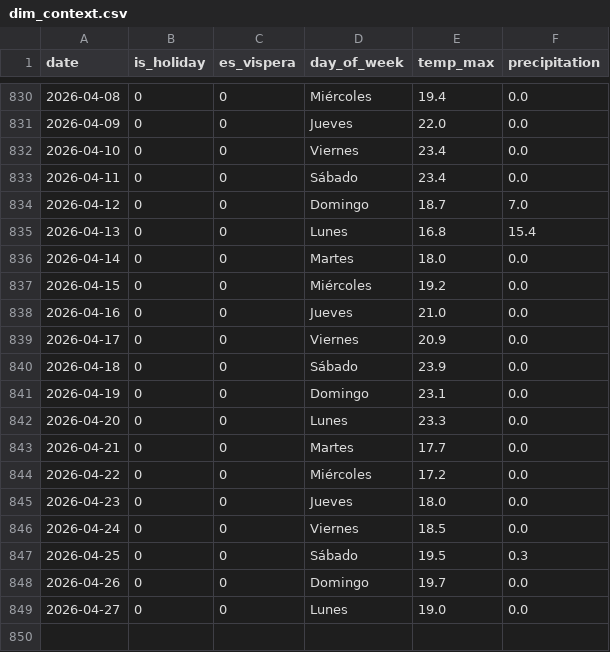
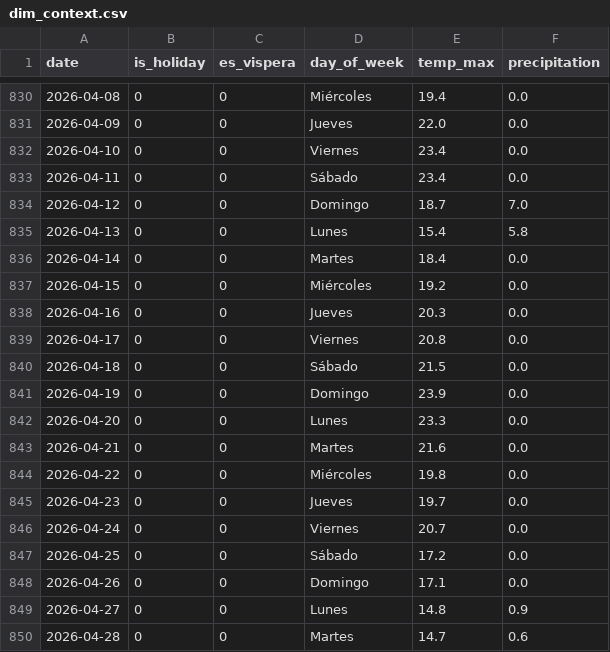
Before and after one commit to ToniSureda/smartchef, a CSV file: data/clean_data/dim_context.csv, drawn as a sheet; only a part is shown, gaps mark what is left out.

```diff
--- a/data/clean_data/dim_context.csv
+++ b/data/clean_data/dim_context.csv
@@ -834,16 +834,17 @@ date,is_holiday,es_vispera,day_of_week,temp_max,precipitation
 2026-04-12,0,0,Domingo,18.7,7.0
-2026-04-13,0,0,Lunes,16.8,15.4
-2026-04-14,0,0,Martes,18.0,0.0
+2026-04-13,0,0,Lunes,15.4,5.8
+2026-04-14,0,0,Martes,18.4,0.0
 2026-04-15,0,0,Miércoles,19.2,0.0
-2026-04-16,0,0,Jueves,21.0,0.0
-2026-04-17,0,0,Viernes,20.9,0.0
-2026-04-18,0,0,Sábado,23.9,0.0
-2026-04-19,0,0,Domingo,23.1,0.0
+2026-04-16,0,0,Jueves,20.3,0.0
+2026-04-17,0,0,Viernes,20.8,0.0
+2026-04-18,0,0,Sábado,21.5,0.0
+2026-04-19,0,0,Domingo,23.9,0.0
 2026-04-20,0,0,Lunes,23.3,0.0
-2026-04-21,0,0,Martes,17.7,0.0
-2026-04-22,0,0,Miércoles,17.2,0.0
-2026-04-23,0,0,Jueves,18.0,0.0
-2026-04-24,0,0,Viernes,18.5,0.0
-2026-04-25,0,0,Sábado,19.5,0.3
-2026-04-26,0,0,Domingo,19.7,0.0
-2026-04-27,0,0,Lunes,19.0,0.0
+2026-04-21,0,0,Martes,21.6,0.0
+2026-04-22,0,0,Miércoles,19.8,0.0
+2026-04-23,0,0,Jueves,19.7,0.0
+2026-04-24,0,0,Viernes,20.7,0.0
+2026-04-25,0,0,Sábado,17.2,0.0
+2026-04-26,0,0,Domingo,17.1,0.0
+2026-04-27,0,0,Lunes,14.8,0.9
+2026-04-28,0,0,Martes,14.7,0.6
```
Also changed, not shown: 3 other files.
